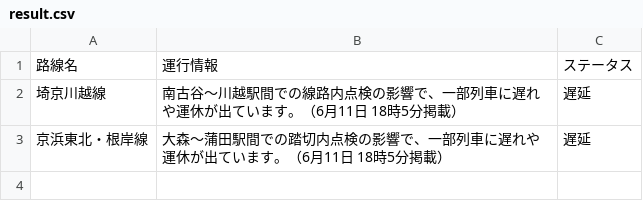
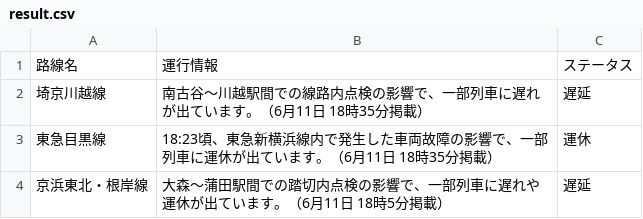
Before and after one commit to TakaoSenrioka/TrainViewHazama, a CSV file: public/result.csv, drawn as a sheet.

```diff
--- a/public/result.csv
+++ b/public/result.csv
@@ -1,3 +1,4 @@
 路線名,運行情報,ステータス
-埼京川越線,南古谷〜川越駅間での線路内点検の影響で、一部列車に遅れや運休が出ています。（6月11日 18時5分掲載）,遅延
+埼京川越線,南古谷〜川越駅間での線路内点検の影響で、一部列車に遅れが出ています。（6月11日 18時35分掲載）,遅延
+東急目黒線,18:23頃、東急新横浜線内で発生した車両故障の影響で、一部列車に運休が出ています。（6月11日 18時35分掲載）,運休
 京浜東北・根岸線,大森〜蒲田駅間での踏切内点検の影響で、一部列車に遅れや運休が出ています。（6月11日 18時5分掲載）,遅延
```
Also changed, not shown: 1 other file.
